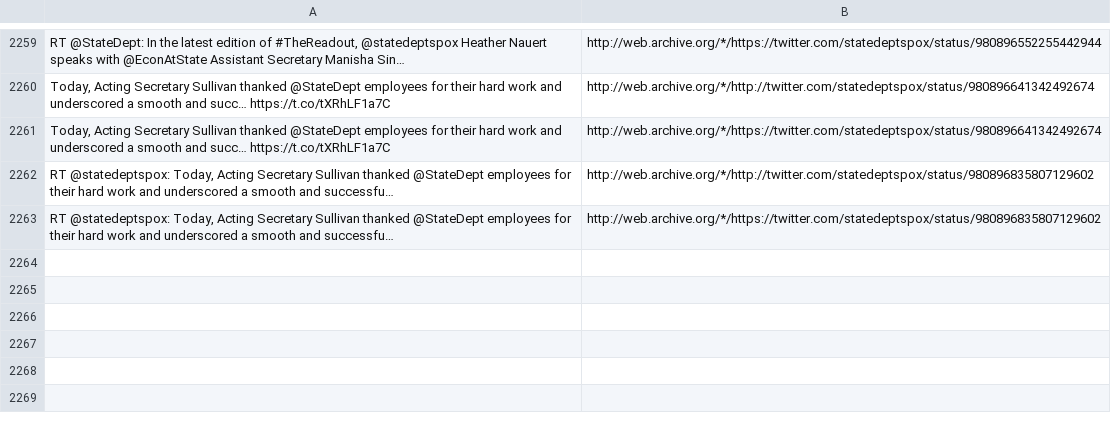
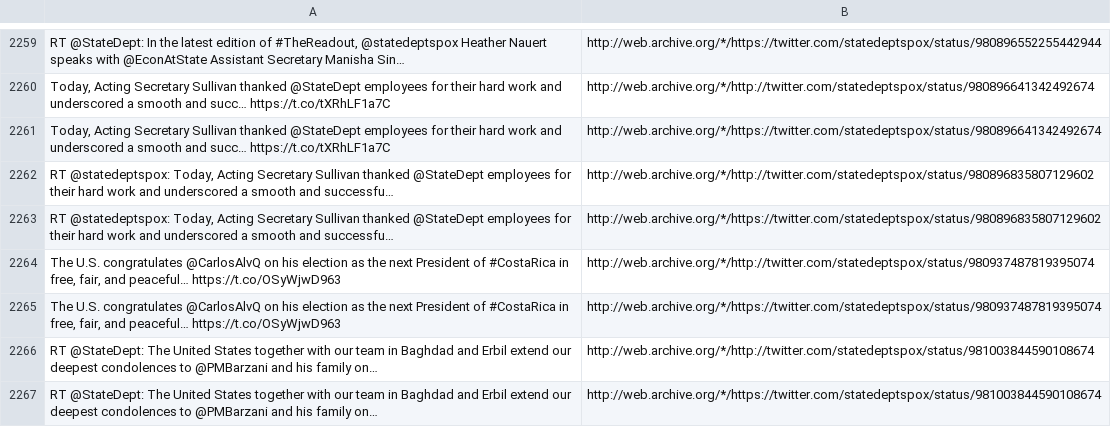
Before and after one commit to patrick-brian-mooney/archive-junta, a CSV file: data/archive_statedeptspox.csv, drawn as a sheet; only a part is shown, gaps mark what is left out; the diff names each change by its address in the sheet, - before the commit and + after, or states it on an @@ line.

```diff
--- a/data/archive_statedeptspox.csv
+++ b/data/archive_statedeptspox.csv
+row 2264: The U.S. congratulates @CarlosAlvQ on his election as the next President of #CostaRica in free, fair, and peaceful… https://t.co/OSyWjwD963 | http://web.archive.org/*/http://twitter.com/statedeptspox/status/980937487819395074
+row 2265: The U.S. congratulates @CarlosAlvQ on his election as the next President of #CostaRica in free, fair, and peaceful… https://t.co/OSyWjwD963 | http://web.archive.org/*/https://twitter.com/statedeptspox/status/980937487819395074
+row 2266: RT @StateDept: The United States together with our team in Baghdad and Erbil extend our deepest condolences to @PMBarzani and his family on… | http://web.archive.org/*/http://twitter.com/statedeptspox/status/981003844590108674
+row 2267: RT @StateDept: The United States together with our team in Baghdad and Erbil extend our deepest condolences to @PMBarzani and his family on… | http://web.archive.org/*/https://twitter.com/statedeptspox/status/981003844590108674
```
Also changed, not shown: data/archive_DepSecHargan.csv, data/archive_FLOTUS.csv, 19 other files.
